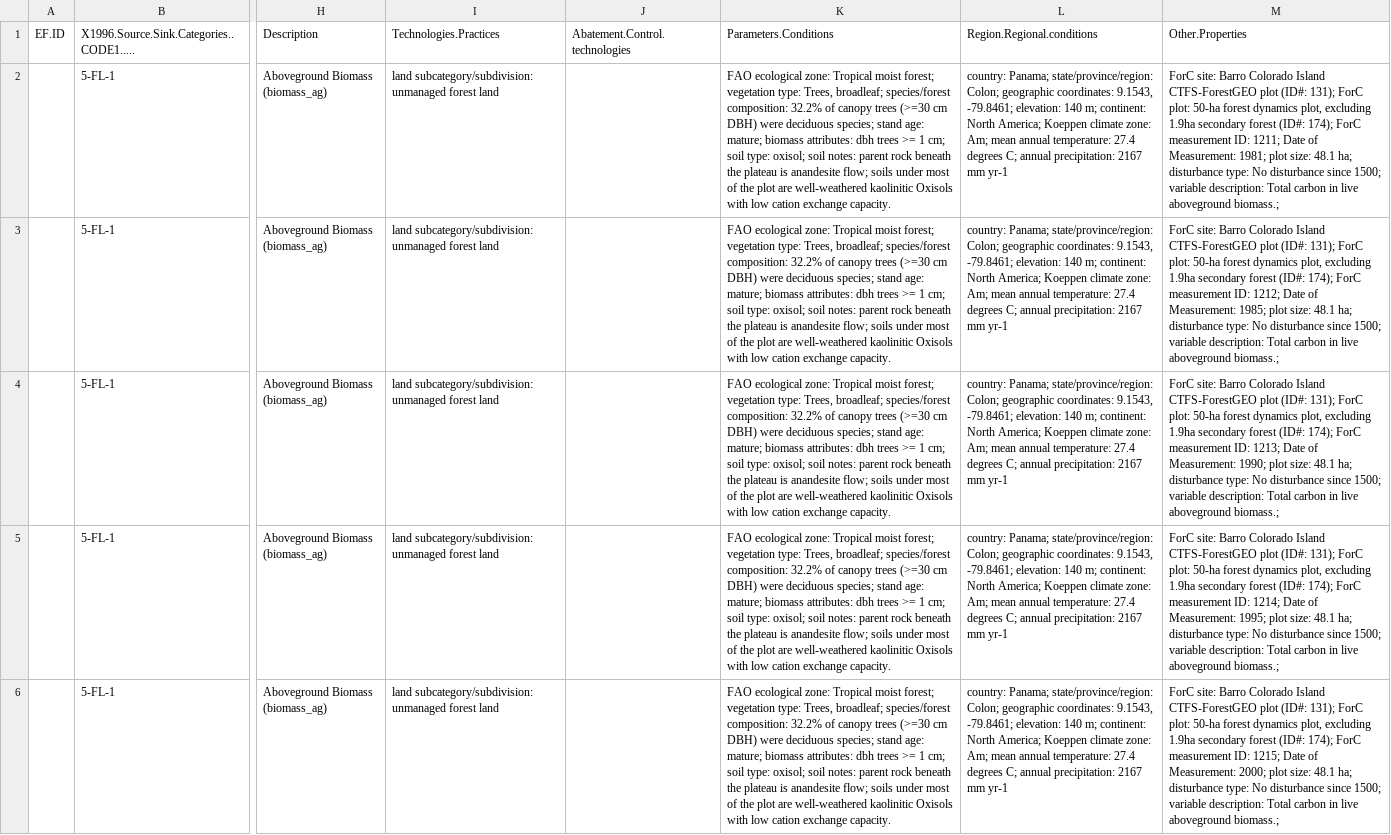
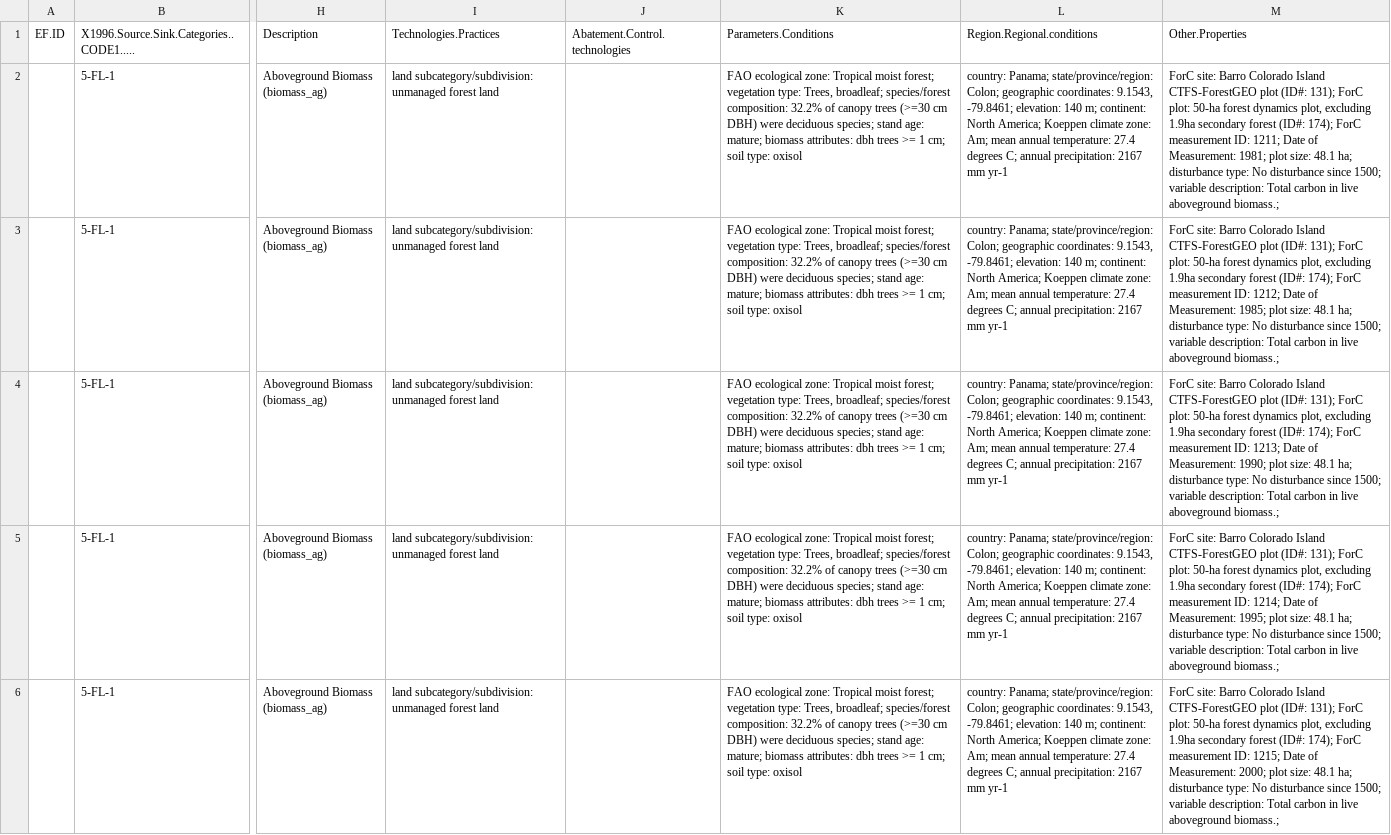
Before and after one commit to forc-db/IPCC-EFDB-integration, a CSV file: data/1-to-review/Meakem_2017_rots.csv, drawn as a sheet; only a part is shown, gaps mark what is left out; the diff covers the shown part only; the diff names each change by its address in the sheet, - before the commit and + after, or states it on an @@ line.

```diff
--- a/data/1-to-review/Meakem_2017_rots.csv
+++ b/data/1-to-review/Meakem_2017_rots.csv
-K2:K6 (Parameters.Conditions): …soil type: oxisol; soil notes: parent rock beneath the plateau is anandesite flow; soils under most of the plot are well-weathered kaolinitic Oxisols with low cation exchange capacity.
+K2:K6 (Parameters.Conditions): …soil type: oxisol
```
Also changed, not shown: 13 edited cells elsewhere in this file, data/1-to-review/Chave_2008_aepa.csv, data/1-to-review/Johnson_2018_csss.csv, 12 other files.
